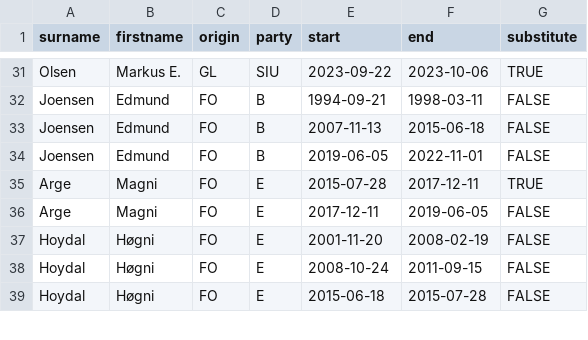
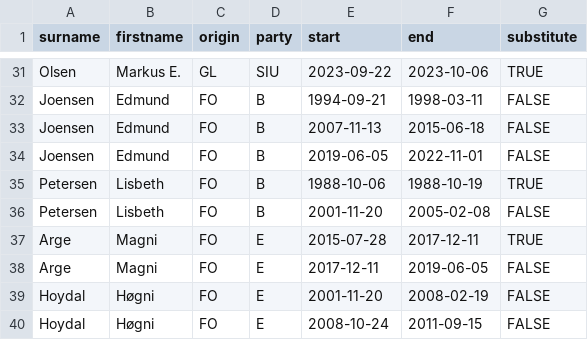
Before and after one commit to mtwente/nordatlantisk-ft, a CSV file: assets/background_data/MP_dates.csv, drawn as a sheet; only a part is shown, gaps mark what is left out; the shorter side is filled out with more unchanged rows; the diff names each change by its address in the sheet, - before the commit and + after, or states it on an @@ line.

Commit message:
feat: add Faroese MP L. Petersen to the dataset

```diff
--- a/assets/background_data/MP_dates.csv
+++ b/assets/background_data/MP_dates.csv
+row 35: Petersen | Lisbeth | FO | B | 1988-10-06 | 1988-10-19 | TRUE
+row 36: Petersen | Lisbeth | FO | B | 2001-11-20 | 2005-02-08 | FALSE
```
Also changed, not shown: data/processed/csv/MP_names.csv, 9 other files.
